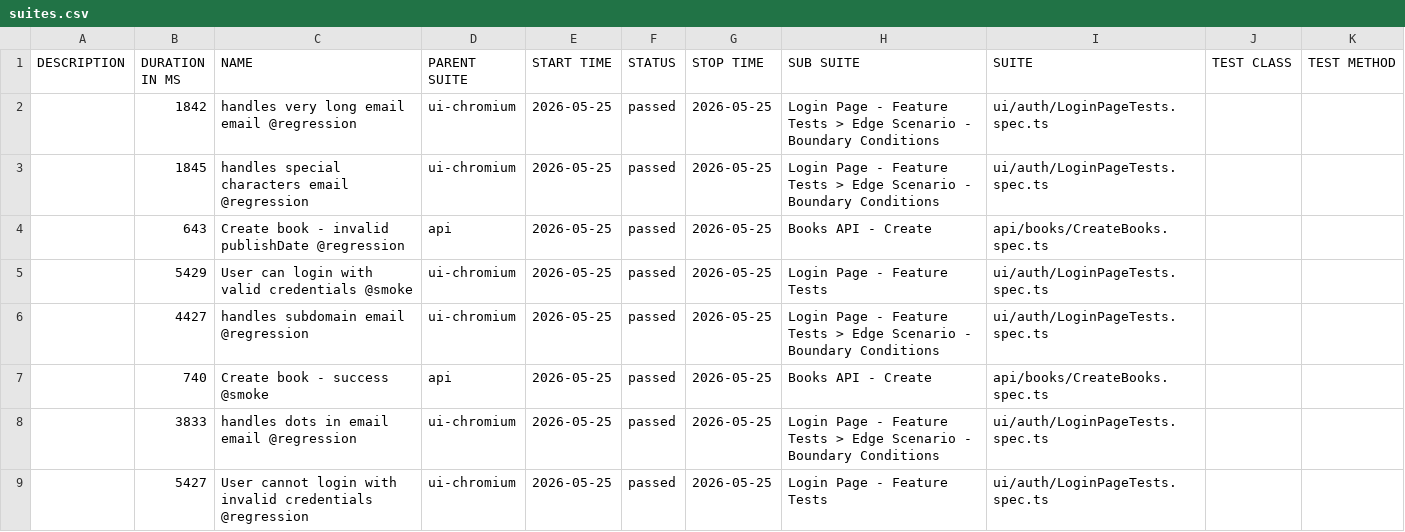
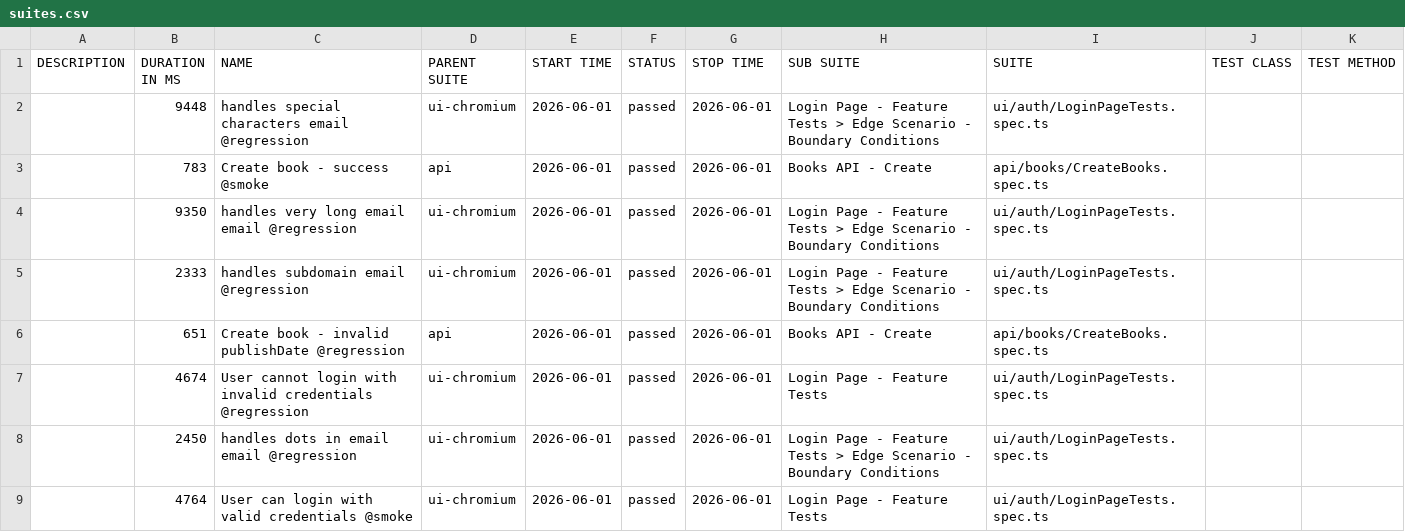
Before and after one commit to GalynaUdaltsova/bookstore-api-playwright, a CSV file: data/suites.csv, drawn as a sheet.

```diff
--- a/data/suites.csv
+++ b/data/suites.csv
@@ -1,9 +1,9 @@
 "DESCRIPTION","DURATION IN MS","NAME","PARENT SUITE","START TIME","STATUS","STOP TIME","SUB SUITE","SUITE","TEST CLASS","TEST METHOD"
-"","1842","handles very long email email @regression","ui-chromium","2026-05-25","passed","2026-05-25","Login Page - Feature Tests > Edge Scenario - Boundary Conditions","ui/auth/LoginPageTests.spec.ts","",""
-"","1845","handles special characters email @regression","ui-chromium","2026-05-25","passed","2026-05-25","Login Page - Feature Tests > Edge Scenario - Boundary Conditions","ui/auth/LoginPageTests.spec.ts","",""
-"","643","Create book - invalid publishDate @regression","api","2026-05-25","passed","2026-05-25","Books API - Create","api/books/CreateBooks.spec.ts","",""
-"","5429","User can login with valid credentials @smoke","ui-chromium","2026-05-25","passed","2026-05-25","Login Page - Feature Tests","ui/auth/LoginPageTests.spec.ts","",""
-"","4427","handles subdomain email @regression","ui-chromium","2026-05-25","passed","2026-05-25","Login Page - Feature Tests > Edge Scenario - Boundary Conditions","ui/auth/LoginPageTests.spec.ts","",""
-"","740","Create book - success @smoke","api","2026-05-25","passed","2026-05-25","Books API - Create","api/books/CreateBooks.spec.ts","",""
-"","3833","handles dots in email email @regression","ui-chromium","2026-05-25","passed","2026-05-25","Login Page - Feature Tests > Edge Scenario - Boundary Conditions","ui/auth/LoginPageTests.spec.ts","",""
-"","5427","User cannot login with invalid credentials @regression","ui-chromium","2026-05-25","passed","2026-05-25","Login Page - Feature Tests","ui/auth/LoginPageTests.spec.ts","",""
+"","9448","handles special characters email @regression","ui-chromium","2026-06-01","passed","2026-06-01","Login Page - Feature Tests > Edge Scenario - Boundary Conditions","ui/auth/LoginPageTests.spec.ts","",""
+"","783","Create book - success @smoke","api","2026-06-01","passed","2026-06-01","Books API - Create","api/books/CreateBooks.spec.ts","",""
+"","9350","handles very long email email @regression","ui-chromium","2026-06-01","passed","2026-06-01","Login Page - Feature Tests > Edge Scenario - Boundary Conditions","ui/auth/LoginPageTests.spec.ts","",""
+"","2333","handles subdomain email @regression","ui-chromium","2026-06-01","passed","2026-06-01","Login Page - Feature Tests > Edge Scenario - Boundary Conditions","ui/auth/LoginPageTests.spec.ts","",""
+"","651","Create book - invalid publishDate @regression","api","2026-06-01","passed","2026-06-01","Books API - Create","api/books/CreateBooks.spec.ts","",""
+"","4674","User cannot login with invalid credentials @regression","ui-chromium","2026-06-01","passed","2026-06-01","Login Page - Feature Tests","ui/auth/LoginPageTests.spec.ts","",""
+"","2450","handles dots in email email @regression","ui-chromium","2026-06-01","passed","2026-06-01","Login Page - Feature Tests > Edge Scenario - Boundary Conditions","ui/auth/LoginPageTests.spec.ts","",""
+"","4764","User can login with valid credentials @smoke","ui-chromium","2026-06-01","passed","2026-06-01","Login Page - Feature Tests","ui/auth/LoginPageTests.spec.ts","",""
```
Also changed, not shown: 51 other files.
